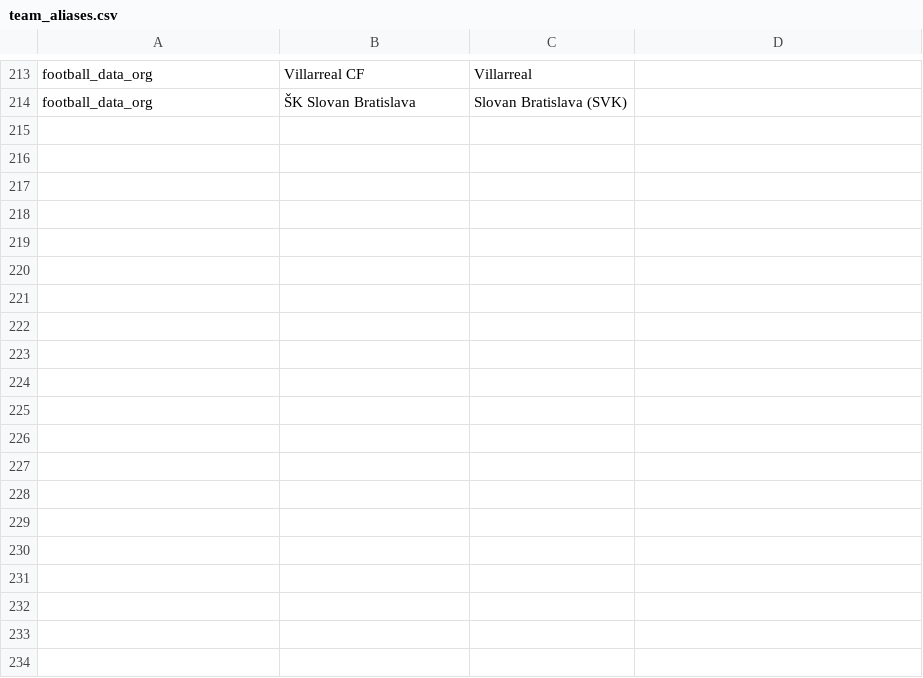
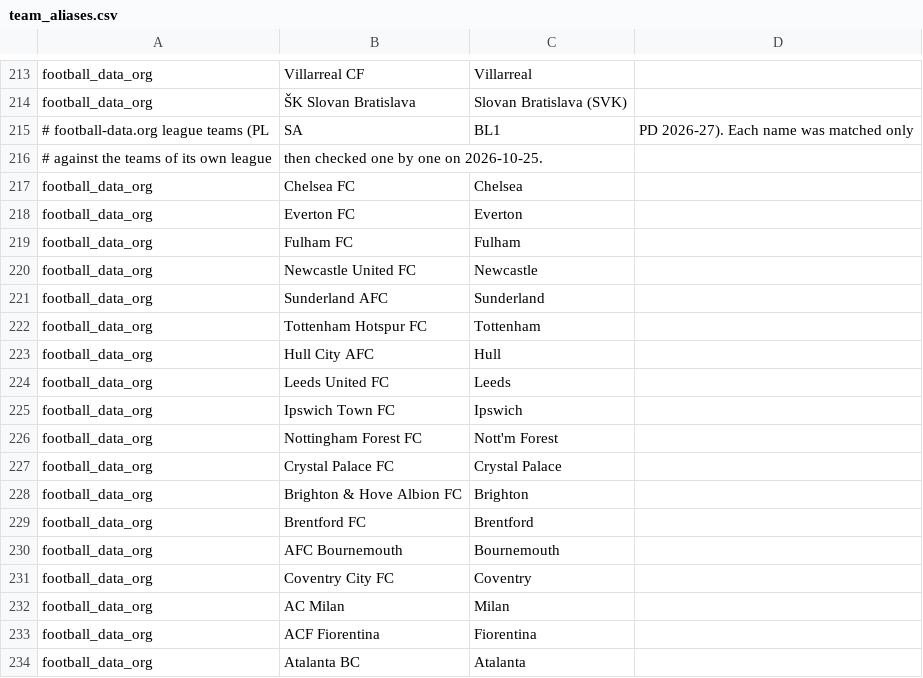
Before and after one commit to benkas418-alt/n8n, a CSV file: football-intel/src/footintel/reference/team_aliases.csv, drawn as a sheet; only a part is shown, gaps mark what is left out; the diff covers the shown part only; the diff names each change by its address in the sheet, - before the commit and + after, or states it on an @@ line.

```diff
--- a/football-intel/src/footintel/reference/team_aliases.csv
+++ b/football-intel/src/footintel/reference/team_aliases.csv
+row 215: # football-data.org league teams (PL | SA | BL1 | PD 2026-27). Each name was matched only
+row 216: # against the teams of its own league | then checked one by one on 2026-10-25.
+row 217: football_data_org | Chelsea FC | Chelsea
+row 218: football_data_org | Everton FC | Everton
+row 219: football_data_org | Fulham FC | Fulham
+row 220: football_data_org | Newcastle United FC | Newcastle
+row 221: football_data_org | Sunderland AFC | Sunderland
+row 222: football_data_org | Tottenham Hotspur FC | Tottenham
+row 223: football_data_org | Hull City AFC | Hull
+row 224: football_data_org | Leeds United FC | Leeds
+row 225: football_data_org | Ipswich Town FC | Ipswich
+row 226: football_data_org | Nottingham Forest FC | Nott'm Forest
+row 227: football_data_org | Crystal Palace FC | Crystal Palace
+row 228: football_data_org | Brighton & Hove Albion FC | Brighton
+row 229: football_data_org | Brentford FC | Brentford
+row 230: football_data_org | AFC Bournemouth | Bournemouth
+row 231: football_data_org | Coventry City FC | Coventry
+row 232: football_data_org | AC Milan | Milan
+row 233: football_data_org | ACF Fiorentina | Fiorentina
+row 234: football_data_org | Atalanta BC | Atalanta
```
Also changed, not shown: 42 added rows elsewhere in this file, 15 other files.
